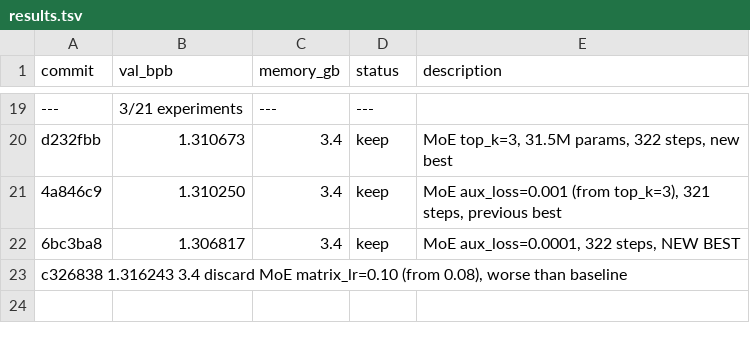
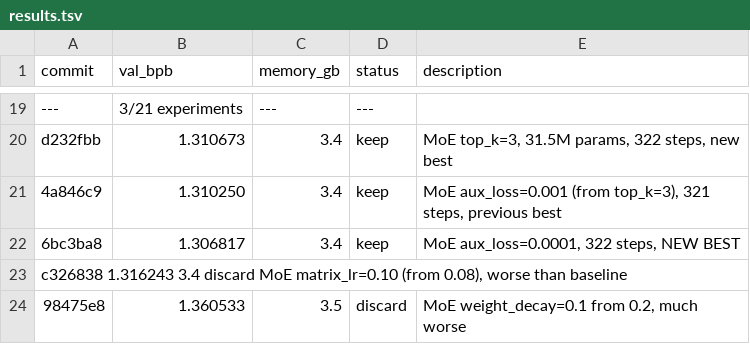
Before and after one commit to blueberry-llm/autoresearch-windows, a TSV file: results.tsv, drawn as a sheet; only a part is shown, gaps mark what is left out; the diff names each change by its address in the sheet, - before the commit and + after, or states it on an @@ line.

Commit message:
experiment: weight_decay 0.2 -> 0.1, val_bpb=1.360533 (DISCARD)

```diff
--- a/results.tsv
+++ b/results.tsv
+row 24: 98475e8 | 1.360533 | 3.5 | discard | MoE weight_decay=0.1 from 0.2, much worse
```
Also changed, not shown: 1 other file.
